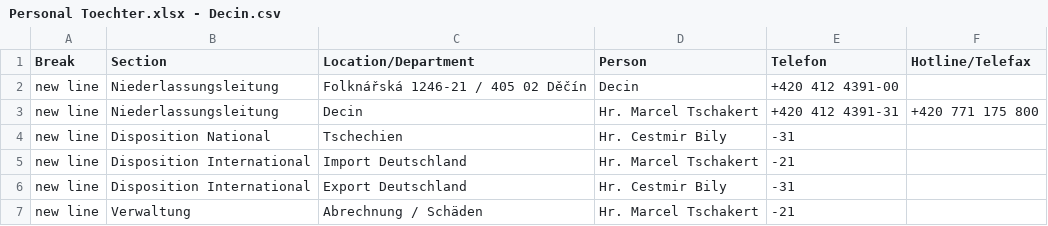
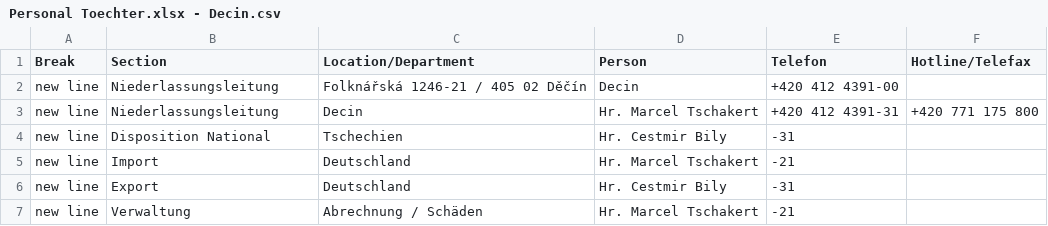
Before and after one commit to chavdarovae/gss-website, a CSV file: src/assets/files/locations/Personal Toechter.xlsx - Decin.csv, drawn as a sheet.

Commit message:
Update Decin.csv w/ Import & Export - not working in Code!

```diff
--- a/src/assets/files/locations/Personal Toechter.xlsx - Decin.csv
+++ b/src/assets/files/locations/Personal Toechter.xlsx - Decin.csv
@@ -4,4 +4,4 @@ new line,Niederlassungsleitung,Decin,Hr. Marcel Tschakert ,+420 412 4391-31,+420
 new line,Disposition National,Tschechien,Hr. Cestmir Bily ,-31,
-new line,Disposition International,Import Deutschland,Hr. Marcel Tschakert ,-21,
-new line,Disposition International,Export Deutschland,Hr. Cestmir Bily ,-31,
+new line,Import,Deutschland,Hr. Marcel Tschakert ,-21,
+new line,Export,Deutschland,Hr. Cestmir Bily ,-31,
 new line,Verwaltung,Abrechnung / Schäden,Hr. Marcel Tschakert ,-21,
```
